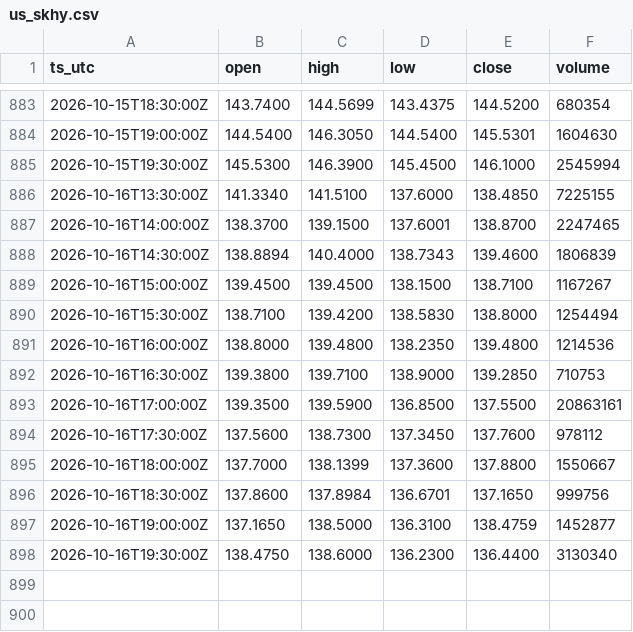
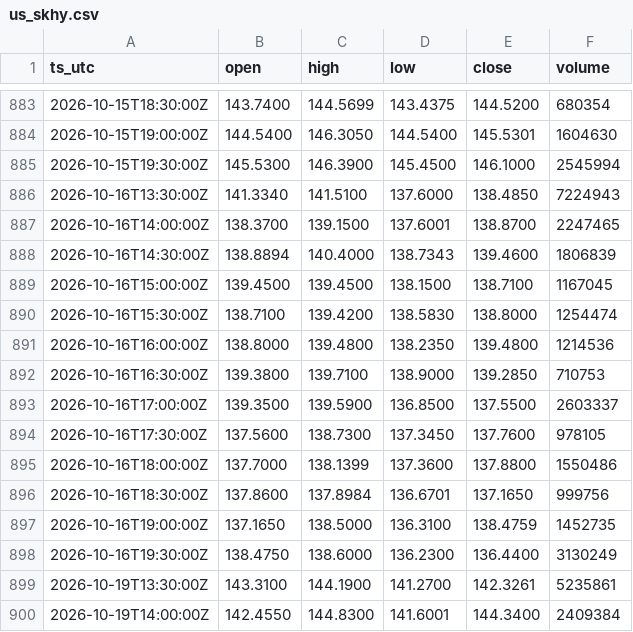
Before and after one commit to OntologyForCapital/skhynix-adr-parity, a CSV file: data/us_skhy.csv, drawn as a sheet; only a part is shown, gaps mark what is left out.

```diff
--- a/data/us_skhy.csv
+++ b/data/us_skhy.csv
@@ -885,14 +885,16 @@ ts_utc,open,high,low,close,volume
 2026-10-15T19:30:00Z,145.5300,146.3900,145.4500,146.1000,2545994
-2026-10-16T13:30:00Z,141.3340,141.5100,137.6000,138.4850,7225155
+2026-10-16T13:30:00Z,141.3340,141.5100,137.6000,138.4850,7224943
 2026-10-16T14:00:00Z,138.3700,139.1500,137.6001,138.8700,2247465
 2026-10-16T14:30:00Z,138.8894,140.4000,138.7343,139.4600,1806839
-2026-10-16T15:00:00Z,139.4500,139.4500,138.1500,138.7100,1167267
-2026-10-16T15:30:00Z,138.7100,139.4200,138.5830,138.8000,1254494
+2026-10-16T15:00:00Z,139.4500,139.4500,138.1500,138.7100,1167045
+2026-10-16T15:30:00Z,138.7100,139.4200,138.5830,138.8000,1254474
 2026-10-16T16:00:00Z,138.8000,139.4800,138.2350,139.4800,1214536
 2026-10-16T16:30:00Z,139.3800,139.7100,138.9000,139.2850,710753
-2026-10-16T17:00:00Z,139.3500,139.5900,136.8500,137.5500,20863161
-2026-10-16T17:30:00Z,137.5600,138.7300,137.3450,137.7600,978112
-2026-10-16T18:00:00Z,137.7000,138.1399,137.3600,137.8800,1550667
+2026-10-16T17:00:00Z,139.3500,139.5900,136.8500,137.5500,2603337
+2026-10-16T17:30:00Z,137.5600,138.7300,137.3450,137.7600,978105
+2026-10-16T18:00:00Z,137.7000,138.1399,137.3600,137.8800,1550486
 2026-10-16T18:30:00Z,137.8600,137.8984,136.6701,137.1650,999756
-2026-10-16T19:00:00Z,137.1650,138.5000,136.3100,138.4759,1452877
-2026-10-16T19:30:00Z,138.4750,138.6000,136.2300,136.4400,3130340
+2026-10-16T19:00:00Z,137.1650,138.5000,136.3100,138.4759,1452735
+2026-10-16T19:30:00Z,138.4750,138.6000,136.2300,136.4400,3130249
+2026-10-19T13:30:00Z,143.3100,144.1900,141.2700,142.3261,5235861
+2026-10-19T14:00:00Z,142.4550,144.8300,141.6001,144.3400,2409384
```
Also changed, not shown: data/fx_usdkrw.csv, data/kr_000660.csv.
